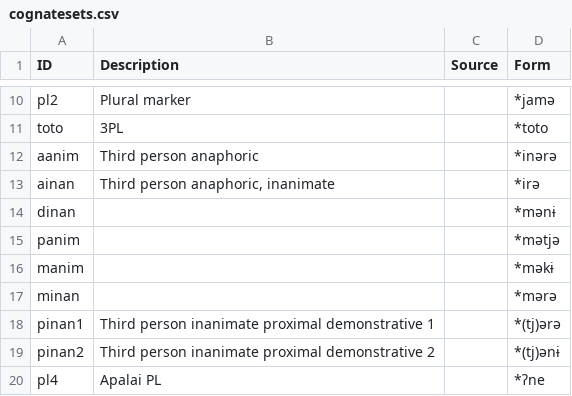
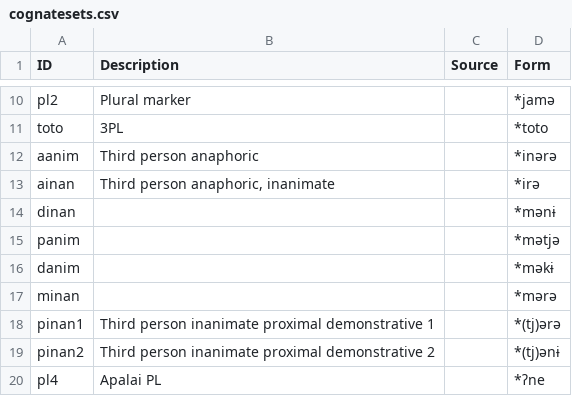
Before and after one commit to fmatter/cariban_pronouns, a CSV file: cldf/cognatesets.csv, drawn as a sheet; only a part is shown, gaps mark what is left out.

```diff
--- a/cldf/cognatesets.csv
+++ b/cldf/cognatesets.csv
@@ -15,3 +15,3 @@ dinan,,,*mənɨ
 panim,,,*mətjə
-manim,,,*məkɨ
+danim,,,*məkɨ
 minan,,,*mərə
```
Also changed, not shown: cldf/cognates.csv, cldf/forms.csv, 9 other files.
